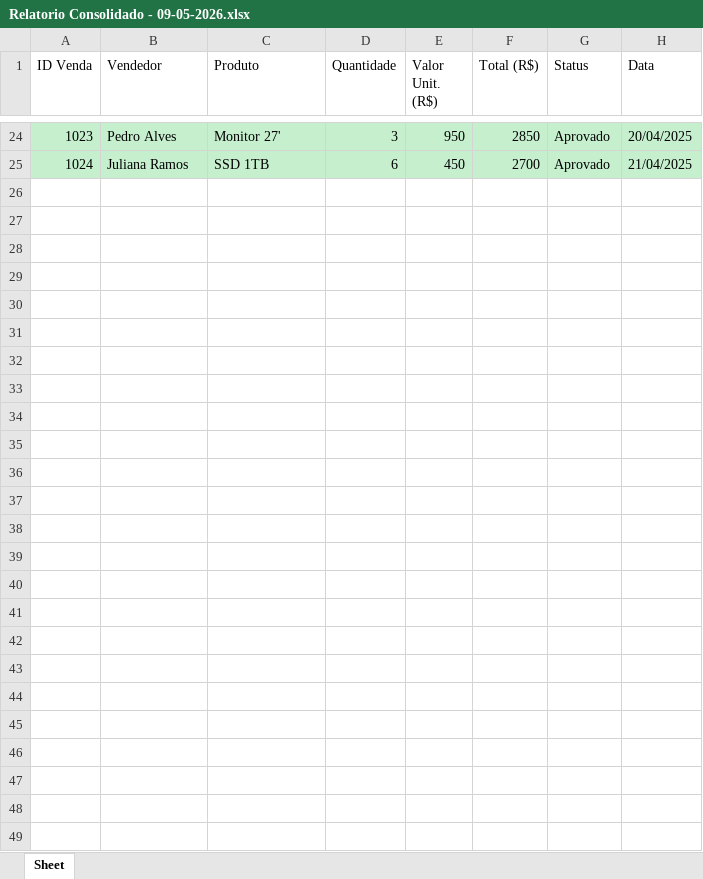
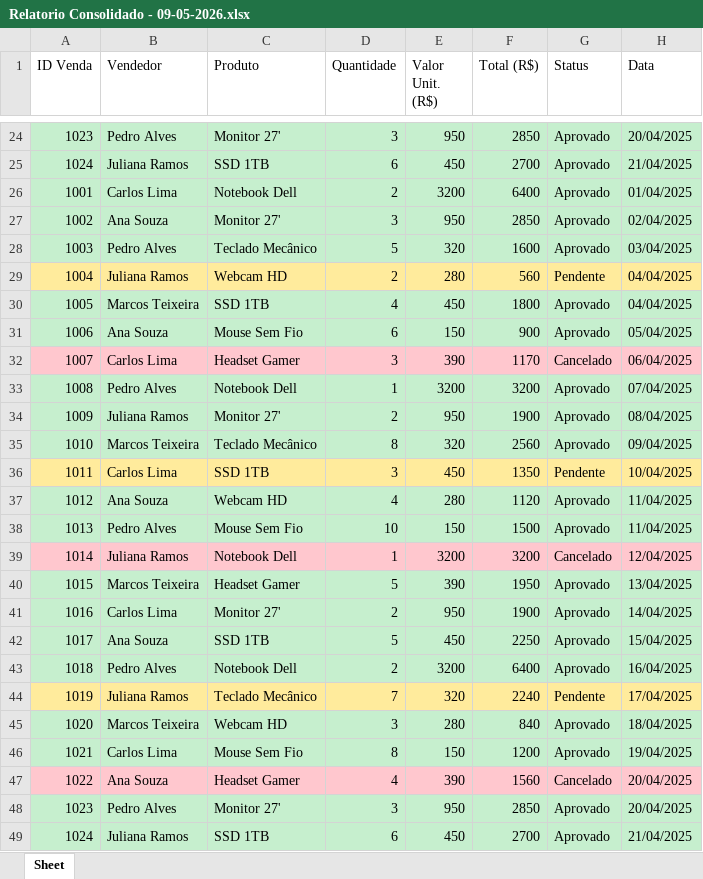
Before and after one commit to vinyyg/automated-excel-reporter, an Excel workbook: output/Relatorio Consolidado - 09-05-2026.xlsx, sheet Sheet, drawn as a sheet; only a part is shown, gaps mark what is left out; values as stored, in another font and other column widths than the file's, no borders; the diff names each change by its address in the sheet, - before the commit and + after, or states it on an @@ line.

Commit message:
feat: full flow working - excel, reporter and email integrated

```diff
--- a/output/Relatorio Consolidado - 09-05-2026.xlsx (sheet Sheet)
+++ b/output/Relatorio Consolidado - 09-05-2026.xlsx (sheet Sheet)
+row 26: 1001 | Carlos Lima | Notebook Dell | 2 | 3200 | 6400 | Aprovado | 01/04/2025
+row 27: 1002 | Ana Souza | Monitor 27' | 3 | 950 | 2850 | Aprovado | 02/04/2025
+row 28: 1003 | Pedro Alves | Teclado Mecânico | 5 | 320 | 1600 | Aprovado | 03/04/2025
+row 29: 1004 | Juliana Ramos | Webcam HD | 2 | 280 | 560 | Pendente | 04/04/2025
+row 30: 1005 | Marcos Teixeira | SSD 1TB | 4 | 450 | 1800 | Aprovado | 04/04/2025
+row 31: 1006 | Ana Souza | Mouse Sem Fio | 6 | 150 | 900 | Aprovado | 05/04/2025
+row 32: 1007 | Carlos Lima | Headset Gamer | 3 | 390 | 1170 | Cancelado | 06/04/2025
+row 33: 1008 | Pedro Alves | Notebook Dell | 1 | 3200 | 3200 | Aprovado | 07/04/2025
+row 34: 1009 | Juliana Ramos | Monitor 27' | 2 | 950 | 1900 | Aprovado | 08/04/2025
+row 35: 1010 | Marcos Teixeira | Teclado Mecânico | 8 | 320 | 2560 | Aprovado | 09/04/2025
+row 36: 1011 | Carlos Lima | SSD 1TB | 3 | 450 | 1350 | Pendente | 10/04/2025
+row 37: 1012 | Ana Souza | Webcam HD | 4 | 280 | 1120 | Aprovado | 11/04/2025
+row 38: 1013 | Pedro Alves | Mouse Sem Fio | 10 | 150 | 1500 | Aprovado | 11/04/2025
+row 39: 1014 | Juliana Ramos | Notebook Dell | 1 | 3200 | 3200 | Cancelado | 12/04/2025
+row 40: 1015 | Marcos Teixeira | Headset Gamer | 5 | 390 | 1950 | Aprovado | 13/04/2025
+row 41: 1016 | Carlos Lima | Monitor 27' | 2 | 950 | 1900 | Aprovado | 14/04/2025
+row 42: 1017 | Ana Souza | SSD 1TB | 5 | 450 | 2250 | Aprovado | 15/04/2025
+row 43: 1018 | Pedro Alves | Notebook Dell | 2 | 3200 | 6400 | Aprovado | 16/04/2025
+row 44: 1019 | Juliana Ramos | Teclado Mecânico | 7 | 320 | 2240 | Pendente | 17/04/2025
+row 45: 1020 | Marcos Teixeira | Webcam HD | 3 | 280 | 840 | Aprovado | 18/04/2025
+row 46: 1021 | Carlos Lima | Mouse Sem Fio | 8 | 150 | 1200 | Aprovado | 19/04/2025
+row 47: 1022 | Ana Souza | Headset Gamer | 4 | 390 | 1560 | Cancelado | 20/04/2025
+row 48: 1023 | Pedro Alves | Monitor 27' | 3 | 950 | 2850 | Aprovado | 20/04/2025
+row 49: 1024 | Juliana Ramos | SSD 1TB | 6 | 450 | 2700 | Aprovado | 21/04/2025
```
Also changed, not shown: 3 other files.
